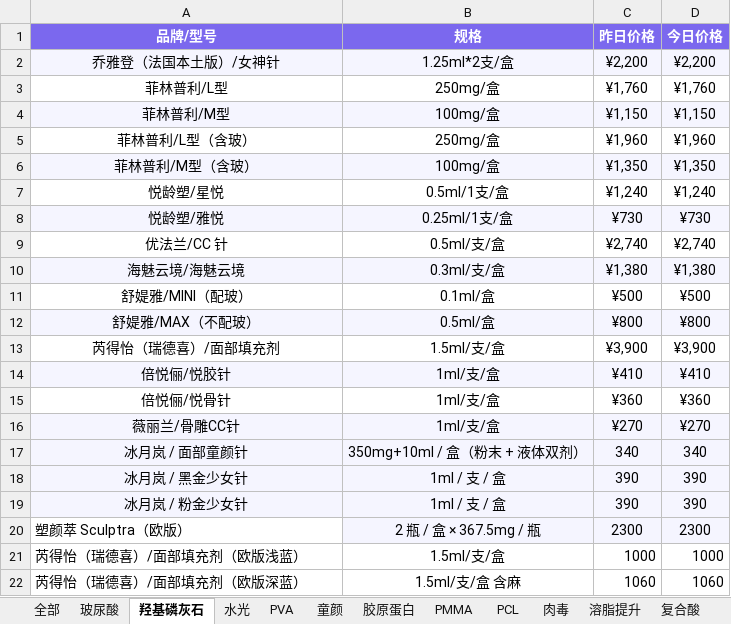
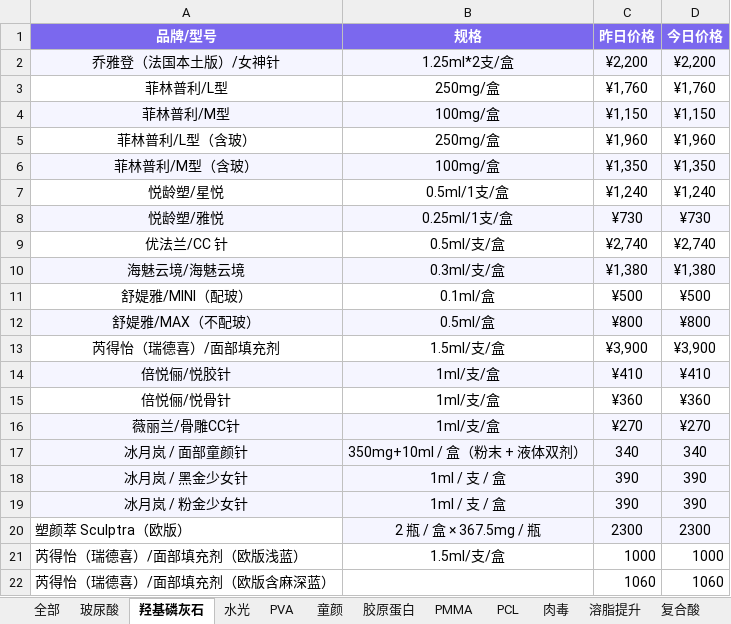
Before and after one commit to l1715993715/yuemei, an Excel workbook: data.xlsx, sheet 羟基磷灰石, drawn as a sheet; values as stored, in another font and other column widths than the file's, no borders; the diff names each change by its address in the sheet, - before the commit and + after, or states it on an @@ line.

```diff
--- a/data.xlsx (sheet 羟基磷灰石)
+++ b/data.xlsx (sheet 羟基磷灰石)
-A22 (品牌/型号): 芮得怡（瑞德喜）/面部填充剂（欧版深蓝）
+A22 (品牌/型号): 芮得怡（瑞德喜）/面部填充剂（欧版含麻深蓝）
-B22 (规格): 1.5ml/支/盒 含麻
+B22 (规格): (empty)
```
Also changed, not shown: sheet 玻尿酸.
